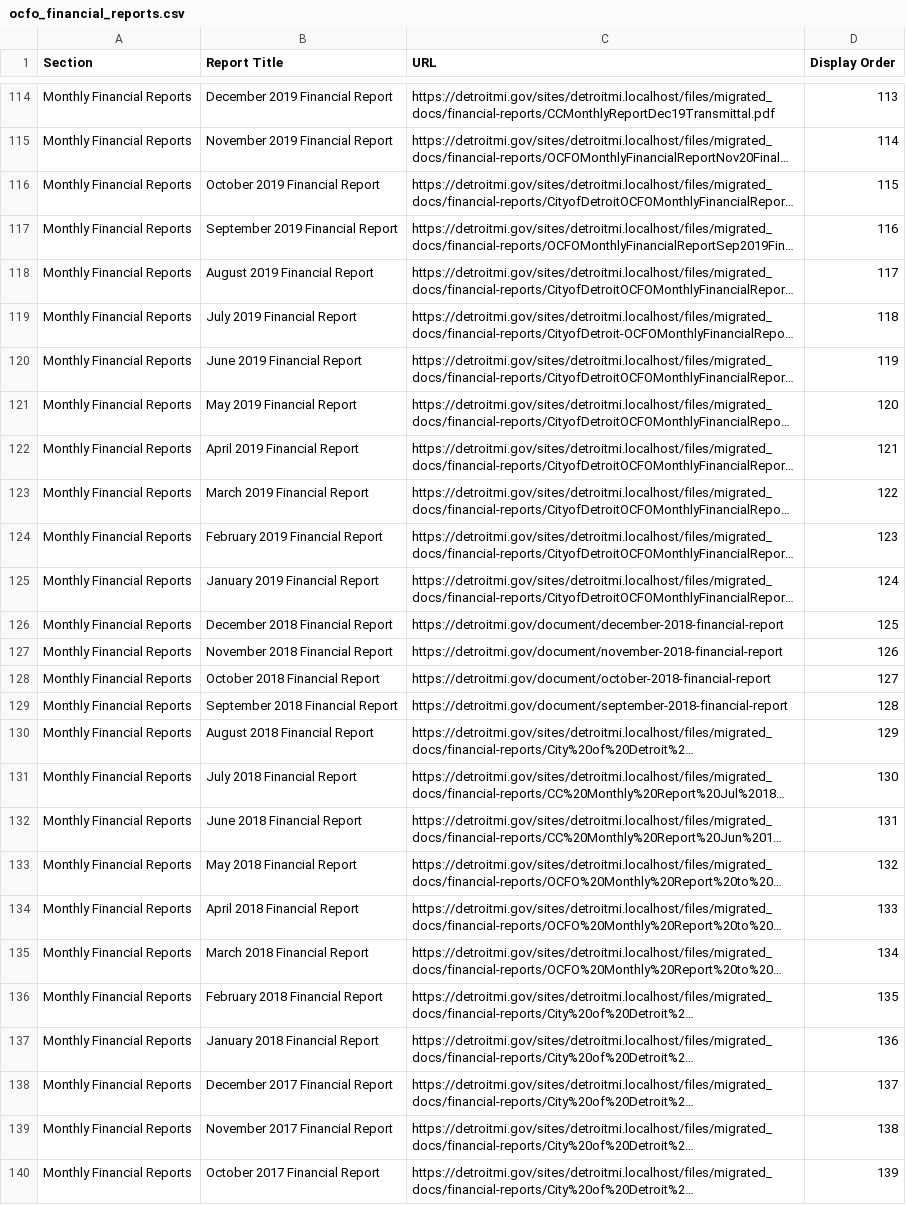
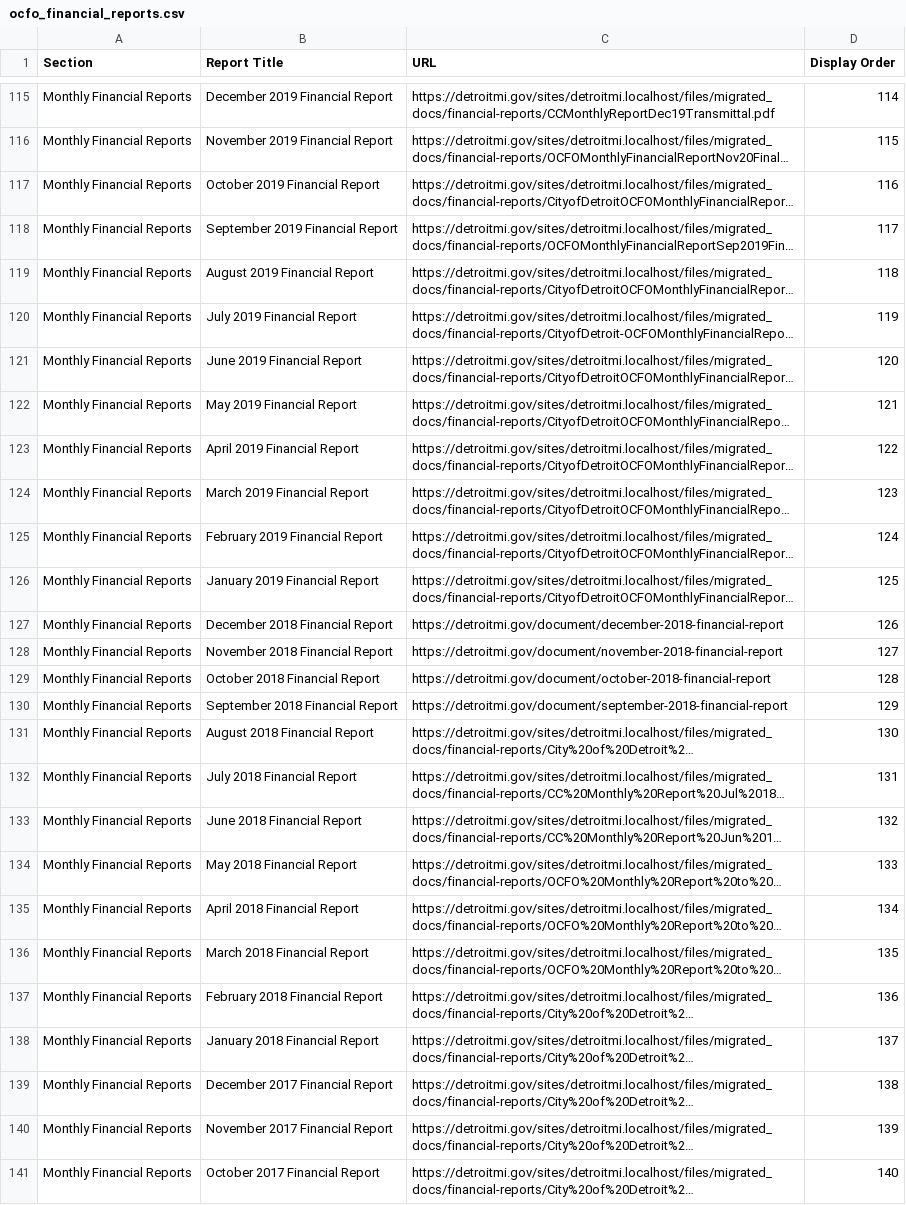
Before and after one commit to CityOfDetroit/website_scripts, a CSV file: automated_web_pages/ocfo_financial_reports.csv, drawn as a sheet; only a part is shown, gaps mark what is left out; long unchanged cells end in …; addresses are those after the commit; the diff covers the shown part only; the diff names each change by its address in the sheet, - before the commit and + after, or states it on an @@ line.

```diff
--- a/automated_web_pages/ocfo_financial_reports.csv
+++ b/automated_web_pages/ocfo_financial_reports.csv
-D115 (Display Order): 113
+D115 (Display Order): 114
-D116 (Display Order): 114
+D116 (Display Order): 115
-D117 (Display Order): 115
+D117 (Display Order): 116
-D118 (Display Order): 116
+D118 (Display Order): 117
-D119 (Display Order): 117
+D119 (Display Order): 118
-D120 (Display Order): 118
+D120 (Display Order): 119
-D121 (Display Order): 119
+D121 (Display Order): 120
-D122 (Display Order): 120
+D122 (Display Order): 121
-D123 (Display Order): 121
+D123 (Display Order): 122
-D124 (Display Order): 122
+D124 (Display Order): 123
-D125 (Display Order): 123
+D125 (Display Order): 124
-D126 (Display Order): 124
+D126 (Display Order): 125
-D127 (Display Order): 125
+D127 (Display Order): 126
-D128 (Display Order): 126
+D128 (Display Order): 127
-D129 (Display Order): 127
+D129 (Display Order): 128
-D130 (Display Order): 128
+D130 (Display Order): 129
-D131 (Display Order): 129
+D131 (Display Order): 130
-D132 (Display Order): 130
+D132 (Display Order): 131
-D133 (Display Order): 131
+D133 (Display Order): 132
-D134 (Display Order): 132
+D134 (Display Order): 133
-D135 (Display Order): 133
+D135 (Display Order): 134
-D136 (Display Order): 134
+D136 (Display Order): 135
-D137 (Display Order): 135
+D137 (Display Order): 136
-D138 (Display Order): 136
+D138 (Display Order): 137
-D139 (Display Order): 137
+D139 (Display Order): 138
-D140 (Display Order): 138
+D140 (Display Order): 139
-D141 (Display Order): 139
+D141 (Display Order): 140
```
Also changed, not shown: 1 added row and 66 edited cells elsewhere in this file.
